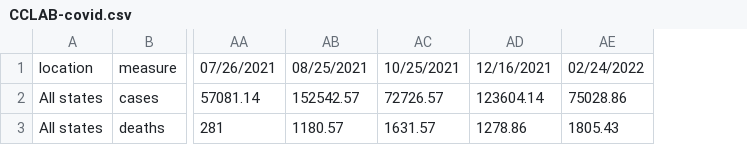
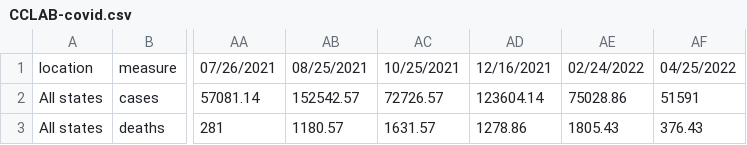
Before and after one commit to HectorHS/NavigateObscurity, a CSV file: cclab/static/cclab/csv/CCLAB-covid.csv, drawn as a sheet; only a part is shown, gaps mark what is left out; the diff names each change by its address in the sheet, - before the commit and + after, or states it on an @@ line.

```diff
--- a/cclab/static/cclab/csv/CCLAB-covid.csv
+++ b/cclab/static/cclab/csv/CCLAB-covid.csv
+column AF, rows 1-3: 04/25/2022 | 51591 | 376.43
```
Also changed, not shown: cclab/static/cclab/csv/CCLAB-lookup-us-string.csv, static/cclab/csv/CCLAB-covid.csv, 2 other files.
